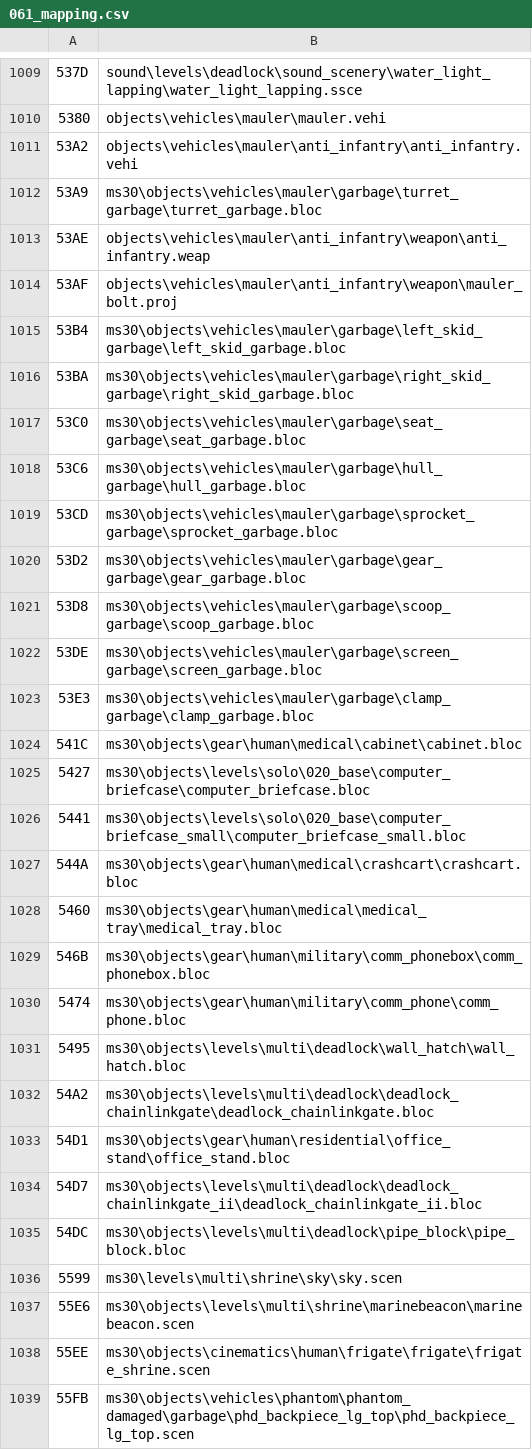
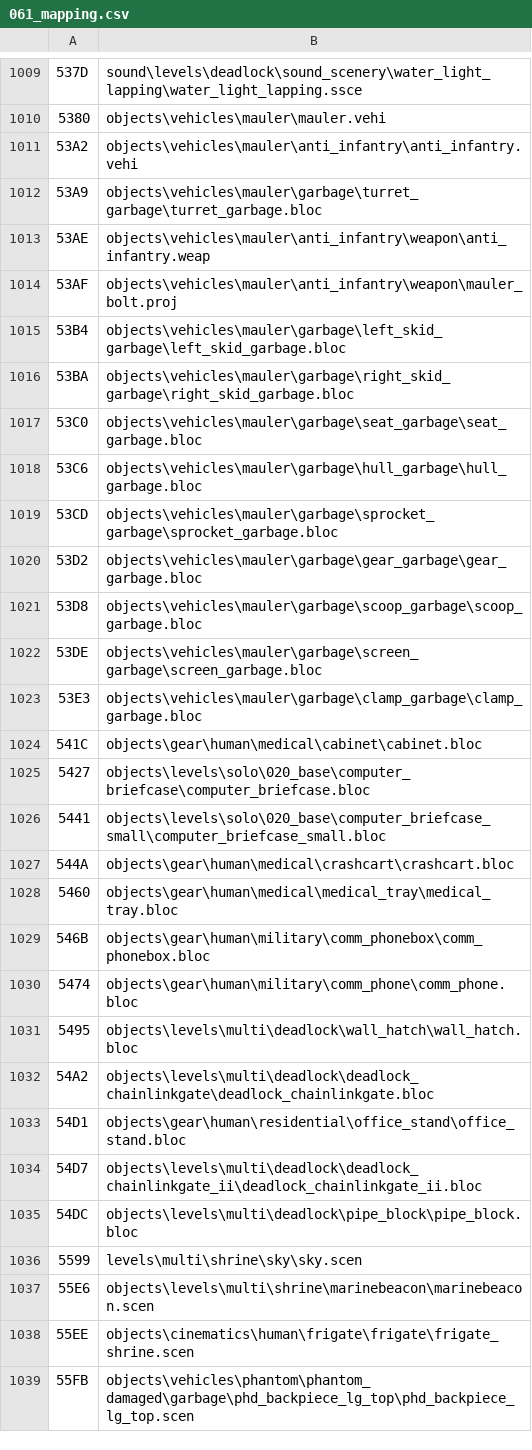
Before and after one commit to MtnDewIt/Epsilon-NET-Test, a CSV file: Epsilon/Plugins/MapVariantFixer/Resources/061_mapping.csv, drawn as a sheet; only a part is shown, gaps mark what is left out; the diff covers the shown part only.

```diff
--- a/Epsilon/Plugins/MapVariantFixer/Resources/061_mapping.csv
+++ b/Epsilon/Plugins/MapVariantFixer/Resources/061_mapping.csv
@@ -1011,29 +1011,29 @@
 53A2, objects\vehicles\mauler\anti_infantry\anti_infantry.vehi
-53A9, ms30\objects\vehicles\mauler\garbage\turret_garbage\turret_garbage.bloc
+53A9, objects\vehicles\mauler\garbage\turret_garbage\turret_garbage.bloc
 53AE, objects\vehicles\mauler\anti_infantry\weapon\anti_infantry.weap
 53AF, objects\vehicles\mauler\anti_infantry\weapon\mauler_bolt.proj
-53B4, ms30\objects\vehicles\mauler\garbage\left_skid_garbage\left_skid_garbage.bloc
-53BA, ms30\objects\vehicles\mauler\garbage\right_skid_garbage\right_skid_garbage.bloc
-53C0, ms30\objects\vehicles\mauler\garbage\seat_garbage\seat_garbage.bloc
-53C6, ms30\objects\vehicles\mauler\garbage\hull_garbage\hull_garbage.bloc
-53CD, ms30\objects\vehicles\mauler\garbage\sprocket_garbage\sprocket_garbage.bloc
-53D2, ms30\objects\vehicles\mauler\garbage\gear_garbage\gear_garbage.bloc
-53D8, ms30\objects\vehicles\mauler\garbage\scoop_garbage\scoop_garbage.bloc
-53DE, ms30\objects\vehicles\mauler\garbage\screen_garbage\screen_garbage.bloc
-53E3, ms30\objects\vehicles\mauler\garbage\clamp_garbage\clamp_garbage.bloc
-541C, ms30\objects\gear\human\medical\cabinet\cabinet.bloc
-5427, ms30\objects\levels\solo\020_base\computer_briefcase\computer_briefcase.bloc
-5441, ms30\objects\levels\solo\020_base\computer_briefcase_small\computer_briefcase_small.bloc
-544A, ms30\objects\gear\human\medical\crashcart\crashcart.bloc
-5460, ms30\objects\gear\human\medical\medical_tray\medical_tray.bloc
-546B, ms30\objects\gear\human\military\comm_phonebox\comm_phonebox.bloc
-5474, ms30\objects\gear\human\military\comm_phone\comm_phone.bloc
-5495, ms30\objects\levels\multi\deadlock\wall_hatch\wall_hatch.bloc
-54A2, ms30\objects\levels\multi\deadlock\deadlock_chainlinkgate\deadlock_chainlinkgate.bloc
-54D1, ms30\objects\gear\human\residential\office_stand\office_stand.bloc
-54D7, ms30\objects\levels\multi\deadlock\deadlock_chainlinkgate_ii\deadlock_chainlinkgate_ii.bloc
-54DC, ms30\objects\levels\multi\deadlock\pipe_block\pipe_block.bloc
-5599, ms30\levels\multi\shrine\sky\sky.scen
-55E6, ms30\objects\levels\multi\shrine\marinebeacon\marinebeacon.scen
-55EE, ms30\objects\cinematics\human\frigate\frigate\frigate_shrine.scen
-55FB, ms30\objects\vehicles\phantom\phantom_damaged\garbage\phd_backpiece_lg_top\phd_backpiece_lg_top.scen
+53B4, objects\vehicles\mauler\garbage\left_skid_garbage\left_skid_garbage.bloc
+53BA, objects\vehicles\mauler\garbage\right_skid_garbage\right_skid_garbage.bloc
+53C0, objects\vehicles\mauler\garbage\seat_garbage\seat_garbage.bloc
+53C6, objects\vehicles\mauler\garbage\hull_garbage\hull_garbage.bloc
+53CD, objects\vehicles\mauler\garbage\sprocket_garbage\sprocket_garbage.bloc
+53D2, objects\vehicles\mauler\garbage\gear_garbage\gear_garbage.bloc
+53D8, objects\vehicles\mauler\garbage\scoop_garbage\scoop_garbage.bloc
+53DE, objects\vehicles\mauler\garbage\screen_garbage\screen_garbage.bloc
+53E3, objects\vehicles\mauler\garbage\clamp_garbage\clamp_garbage.bloc
+541C, objects\gear\human\medical\cabinet\cabinet.bloc
+5427, objects\levels\solo\020_base\computer_briefcase\computer_briefcase.bloc
+5441, objects\levels\solo\020_base\computer_briefcase_small\computer_briefcase_small.bloc
+544A, objects\gear\human\medical\crashcart\crashcart.bloc
+5460, objects\gear\human\medical\medical_tray\medical_tray.bloc
+546B, objects\gear\human\military\comm_phonebox\comm_phonebox.bloc
+5474, objects\gear\human\military\comm_phone\comm_phone.bloc
+5495, objects\levels\multi\deadlock\wall_hatch\wall_hatch.bloc
+54A2, objects\levels\multi\deadlock\deadlock_chainlinkgate\deadlock_chainlinkgate.bloc
+54D1, objects\gear\human\residential\office_stand\office_stand.bloc
+54D7, objects\levels\multi\deadlock\deadlock_chainlinkgate_ii\deadlock_chainlinkgate_ii.bloc
+54DC, objects\levels\multi\deadlock\pipe_block\pipe_block.bloc
+5599, levels\multi\shrine\sky\sky.scen
+55E6, objects\levels\multi\shrine\marinebeacon\marinebeacon.scen
+55EE, objects\cinematics\human\frigate\frigate\frigate_shrine.scen
+55FB, objects\vehicles\phantom\phantom_damaged\garbage\phd_backpiece_lg_top\phd_backpiece_lg_top.scen
```
Also changed, not shown: 131 edited cells elsewhere in this file.
